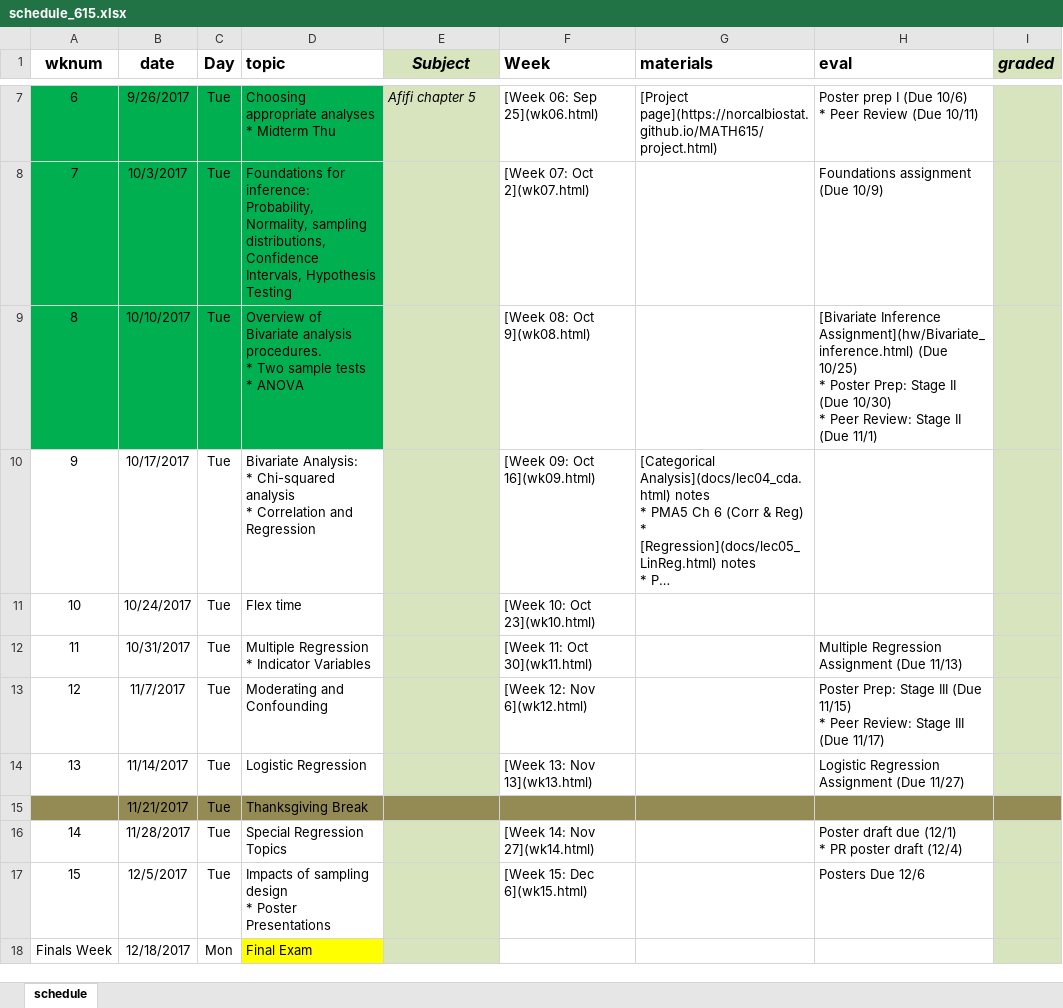
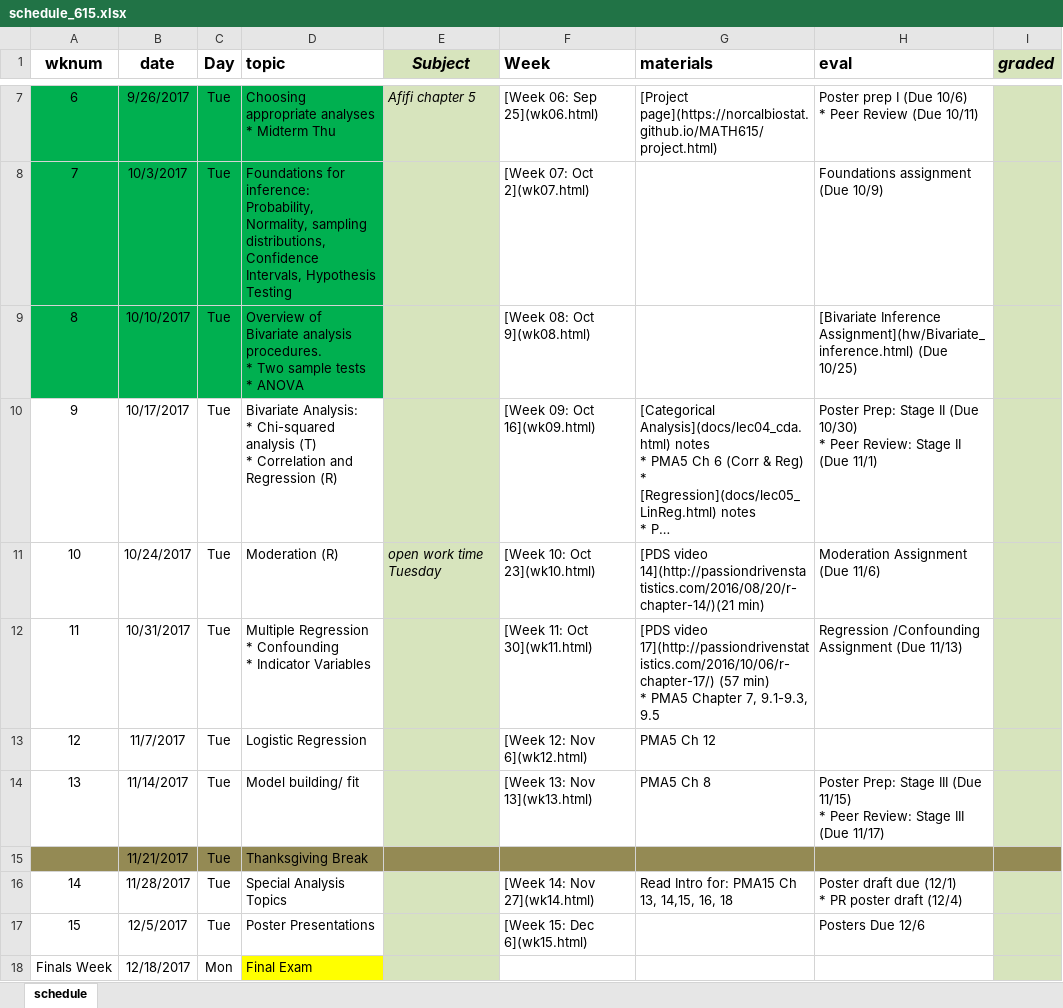
Before and after one commit to norcalbiostat/MATH615_F19_old, an Excel workbook: schedule_615.xlsx, sheet schedule, drawn as a sheet; only a part is shown, gaps mark what is left out; long unchanged cells end in …; values as stored, in another font and other column widths than the file's, no borders; ↵ is a line break in a cell; the diff names each change by its address in the sheet, - before the commit and + after, or states it on an @@ line.

Commit message:
adj schedule

```diff
--- a/schedule_615.xlsx (sheet schedule)
+++ b/schedule_615.xlsx (sheet schedule)
-H9 (eval): …(Due 10/25) ↵ * Poster Prep: Stage II (Due 10/30) ↵ * Peer Review: Stage II (Due 11/1)
+H9 (eval): …(Due 10/25)
-D10 (topic): …Chi-squared analysis ↵ * Correlation and Regression
+D10 (topic): …Chi-squared analysis (T) ↵ * Correlation and Regression (R)
-H10 (eval): (empty)
+H10 (eval): Poster Prep: Stage II (Due 10/30) ↵ * Peer Review: Stage II (Due 11/1)
-D11 (topic): Flex time
+D11 (topic): Moderation (R)
-E11 (Subject): (empty)
+E11 (Subject): open work time Tuesday
-G11 (materials): (empty)
+G11 (materials): [PDS video 14](http://passiondrivenstatistics.com/2016/08/20/r-chapter-14/)(21 min)
-H11 (eval): (empty)
+H11 (eval): Moderation Assignment (Due 11/6)
-D12 (topic): …Regression ↵ * Indicator Variables
+D12 (topic): …Regression ↵ * Confounding ↵ * Indicator Variables
-G12 (materials): (empty)
+G12 (materials): [PDS video 17](http://passiondrivenstatistics.com/2016/10/06/r-chapter-17/) (57 min) ↵ * PMA5 Chapter 7, 9.1-9.3, 9.5
-H12 (eval): Multiple Regression Assignment (Due 11/13)
+H12 (eval): Regression /Confounding Assignment (Due 11/13)
-D13 (topic): Moderating and Confounding
+D13 (topic): Logistic Regression
-G13 (materials): (empty)
+G13 (materials): PMA5 Ch 12
-H13 (eval): Poster Prep: Stage III (Due 11/15) ↵ * Peer Review: Stage III (Due 11/17)
+H13 (eval): (empty)
-D14 (topic): Logistic Regression
+D14 (topic): Model building/ fit
-G14 (materials): (empty)
+G14 (materials): PMA5 Ch 8
-H14 (eval): Logistic Regression Assignment (Due 11/27)
+H14 (eval): Poster Prep: Stage III (Due 11/15) ↵ * Peer Review: Stage III (Due 11/17)
-D16 (topic): Special Regression Topics
+D16 (topic): Special Analysis Topics
-G16 (materials): (empty)
+G16 (materials): Read Intro for: PMA15 Ch 13, 14,15, 16, 18
-D17 (topic): Impacts of sampling design ↵ * Poster Presentations
+D17 (topic): Poster Presentations
```
Also changed, not shown: 1 other file.
